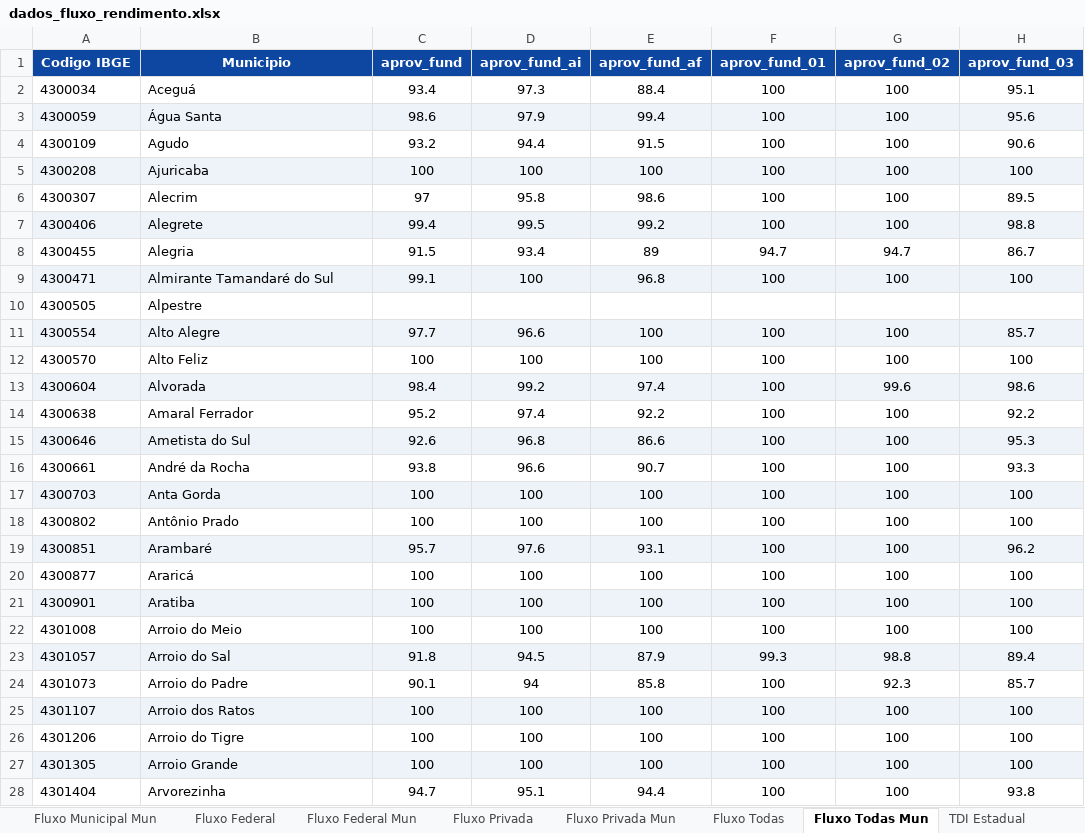
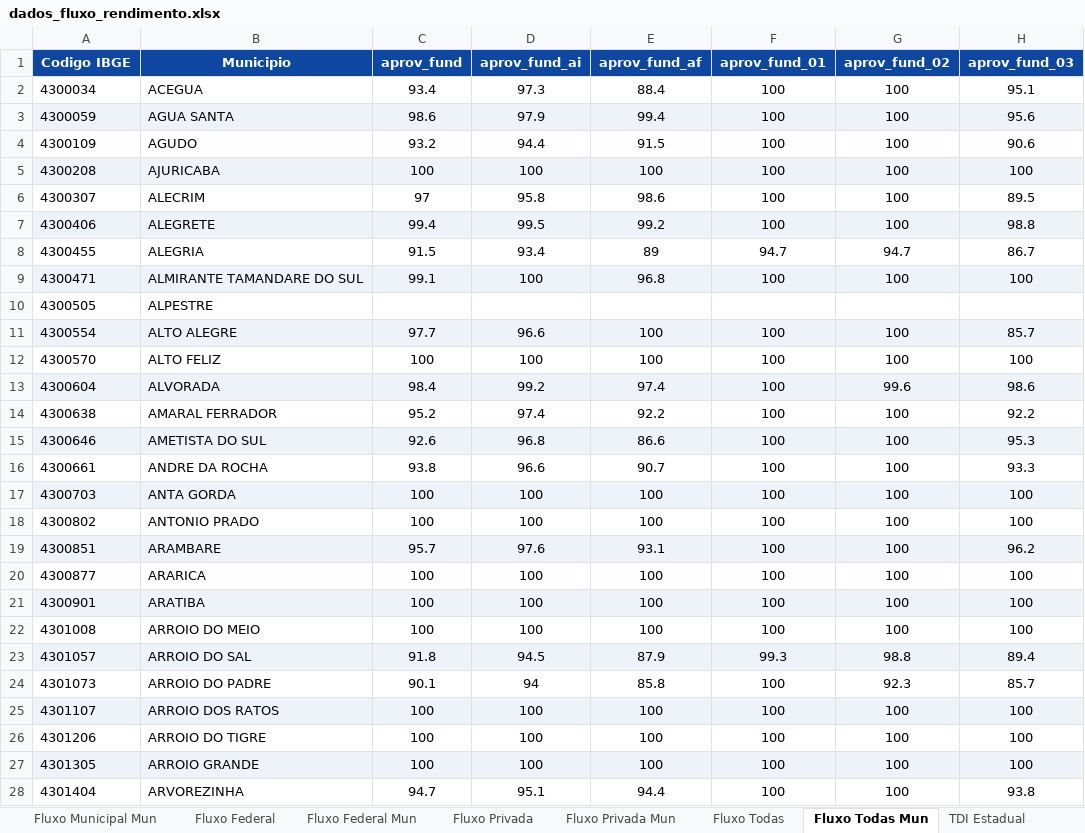
Before and after one commit to CEBE-RS/indicadores-educacionais, an Excel workbook: dados/downloads/dados_fluxo_rendimento.xlsx, sheet Fluxo Todas Mun, drawn as a sheet; only a part is shown; values as stored, in another font and other column widths than the file's, no borders; the diff covers the shown part only; the diff names each change by its address in the sheet, - before the commit and + after, or states it on an @@ line.

```diff
--- a/dados/downloads/dados_fluxo_rendimento.xlsx (sheet Fluxo Todas Mun)
+++ b/dados/downloads/dados_fluxo_rendimento.xlsx (sheet Fluxo Todas Mun)
-B2 (Municipio): Aceguá
+B2 (Municipio): ACEGUA
-B3 (Municipio): Água Santa
+B3 (Municipio): AGUA SANTA
-B4 (Municipio): Agudo
+B4 (Municipio): AGUDO
-B5 (Municipio): Ajuricaba
+B5 (Municipio): AJURICABA
-B6 (Municipio): Alecrim
+B6 (Municipio): ALECRIM
-B7 (Municipio): Alegrete
+B7 (Municipio): ALEGRETE
-B8 (Municipio): Alegria
+B8 (Municipio): ALEGRIA
-B9 (Municipio): Almirante Tamandaré do Sul
+B9 (Municipio): ALMIRANTE TAMANDARE DO SUL
-B10 (Municipio): Alpestre
+B10 (Municipio): ALPESTRE
-B11 (Municipio): Alto Alegre
+B11 (Municipio): ALTO ALEGRE
-B12 (Municipio): Alto Feliz
+B12 (Municipio): ALTO FELIZ
-B13 (Municipio): Alvorada
+B13 (Municipio): ALVORADA
-B14 (Municipio): Amaral Ferrador
+B14 (Municipio): AMARAL FERRADOR
-B15 (Municipio): Ametista do Sul
+B15 (Municipio): AMETISTA DO SUL
-B16 (Municipio): André da Rocha
+B16 (Municipio): ANDRE DA ROCHA
-B17 (Municipio): Anta Gorda
+B17 (Municipio): ANTA GORDA
-B18 (Municipio): Antônio Prado
+B18 (Municipio): ANTONIO PRADO
-B19 (Municipio): Arambaré
+B19 (Municipio): ARAMBARE
-B20 (Municipio): Araricá
+B20 (Municipio): ARARICA
-B21 (Municipio): Aratiba
+B21 (Municipio): ARATIBA
-B22 (Municipio): Arroio do Meio
+B22 (Municipio): ARROIO DO MEIO
-B23 (Municipio): Arroio do Sal
+B23 (Municipio): ARROIO DO SAL
-B24 (Municipio): Arroio do Padre
+B24 (Municipio): ARROIO DO PADRE
-B25 (Municipio): Arroio dos Ratos
+B25 (Municipio): ARROIO DOS RATOS
-B26 (Municipio): Arroio do Tigre
+B26 (Municipio): ARROIO DO TIGRE
-B27 (Municipio): Arroio Grande
+B27 (Municipio): ARROIO GRANDE
-B28 (Municipio): Arvorezinha
+B28 (Municipio): ARVOREZINHA
```
Also changed, not shown: 470 edited cells elsewhere in this sheet, sheet Fluxo Privada, sheet Fluxo Estadual Mun, sheet Fluxo Municipal Mun, sheet Fluxo Estadual, sheet Fluxo Todas, sheet Fluxo Municipal, 3 more sheets, dados/downloads/dados_acesso_matriculas.xlsx, dados/downloads/dados_docencia.xlsx, 11 other files.
